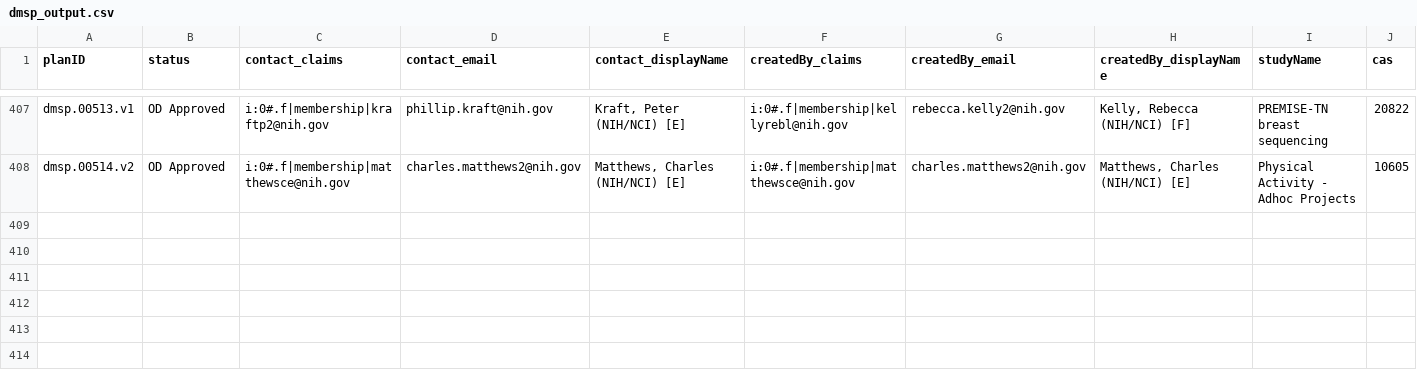
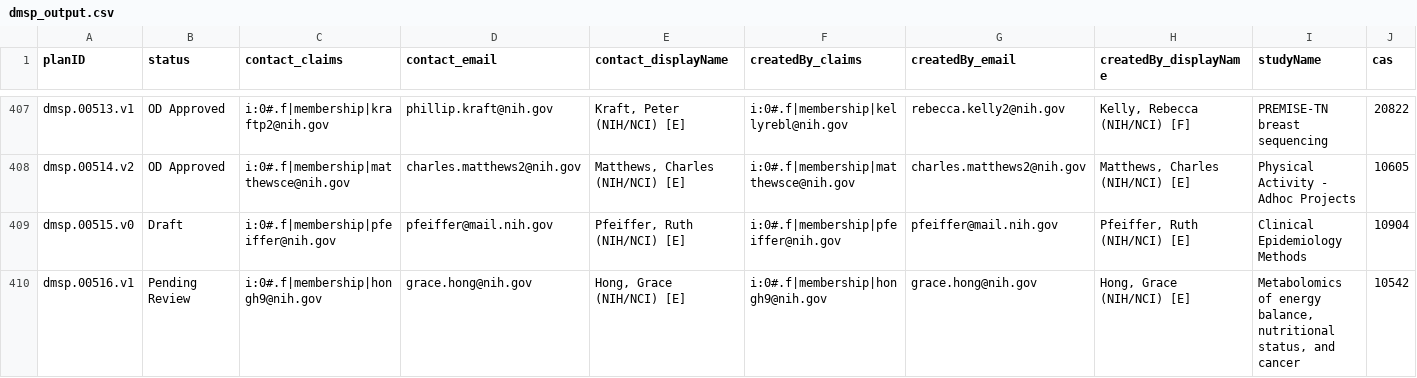
Before and after one commit to episphere/dataplatform, a CSV file: imports/dmsp_output.csv, drawn as a sheet; only a part is shown, gaps mark what is left out; rows hold the shown columns only; the diff covers the shown part only; the diff names each change by its address in the sheet, - before the commit and + after, or states it on an @@ line.

Commit message:
Update dmsp_output.csv

```diff
--- a/imports/dmsp_output.csv
+++ b/imports/dmsp_output.csv
+row 409: dmsp.00515.v0 | Draft | i:0#.f|membership|pfeiffer@nih.gov | pfeiffer@mail.nih.gov | Pfeiffer, Ruth (NIH/NCI) [E] | i:0#.f|membership|pfeiffer@nih.gov | pfeiffer@mail.nih.gov | Pfeiffer, Ruth (NIH/NCI) [E] | Clinical Epidemiology Methods | 10904
+row 410: dmsp.00516.v1 | Pending Review | i:0#.f|membership|hongh9@nih.gov | grace.hong@nih.gov | Hong, Grace (NIH/NCI) [E] | i:0#.f|membership|hongh9@nih.gov | grace.hong@nih.gov | Hong, Grace (NIH/NCI) [E] | Metabolomics of energy balance, nutritional status, and cancer | 10542
```
Also changed, not shown: 2 added rows and 7 edited cells elsewhere in this file.
